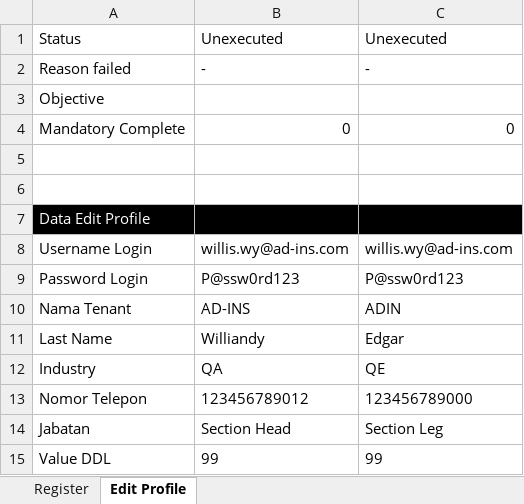
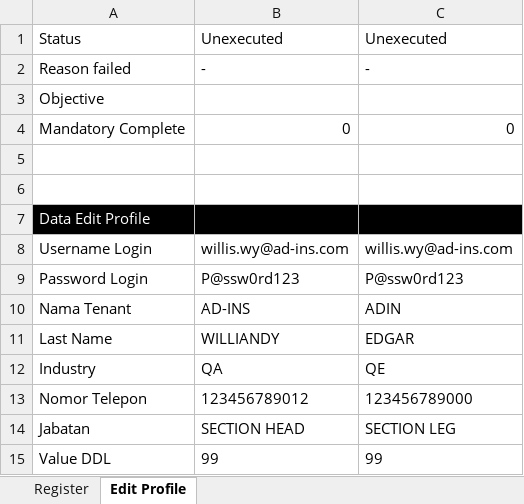
Before and after one commit to qcadins/ATAPIAAS, an Excel workbook: Excel/2. APIAAS.xlsx, sheet Edit Profile, drawn as a sheet; values as stored, in another font and other column widths than the file's, no borders; the diff names each change by its address in the sheet, - before the commit and + after, or states it on an @@ line.

```diff
--- a/Excel/2. APIAAS.xlsx (sheet Edit Profile)
+++ b/Excel/2. APIAAS.xlsx (sheet Edit Profile)
-B11: Williandy
+B11: WILLIANDY
-C11: Edgar
+C11: EDGAR
-B14: Section Head
+B14: SECTION HEAD
-C14: Section Leg
+C14: SECTION LEG
```
Also changed, not shown: 5 other files.
